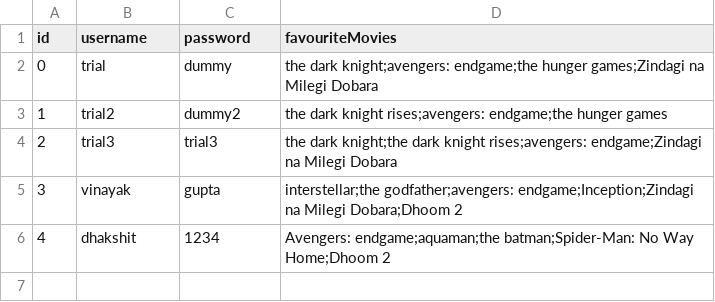
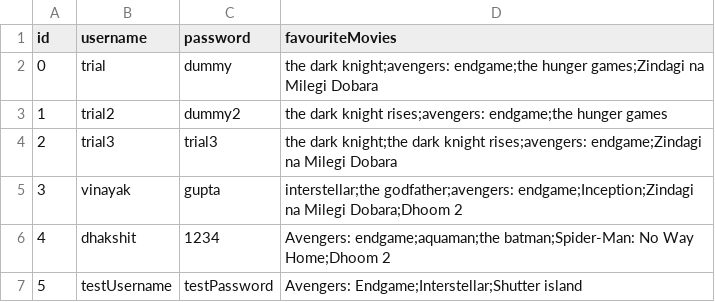
Before and after one commit to vinayakgupta710/OOP-S2-PROJECT, a CSV file: user_details_cpp_dataset.csv, drawn as a sheet.

```diff
--- a/user_details_cpp_dataset.csv
+++ b/user_details_cpp_dataset.csv
@@ -6 +6,2 @@ id,username,password,favouriteMovies
 4,dhakshit,1234,Avengers: endgame;aquaman;the batman;Spider-Man: No Way Home;Dhoom 2
+5,testUsername,testPassword,Avengers: Endgame;Interstellar;Shutter island
```
Also changed, not shown: 2 other files.
